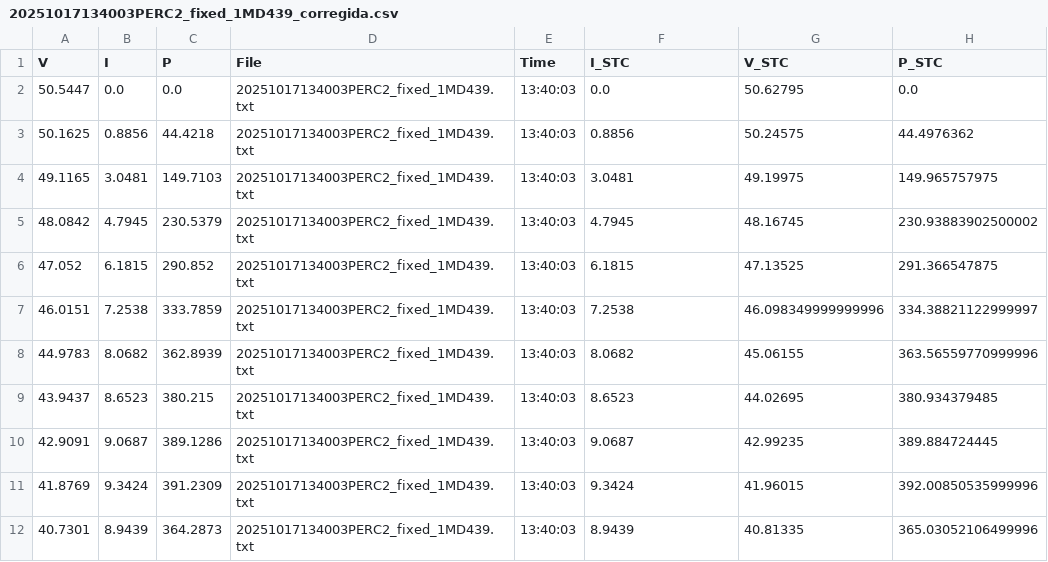
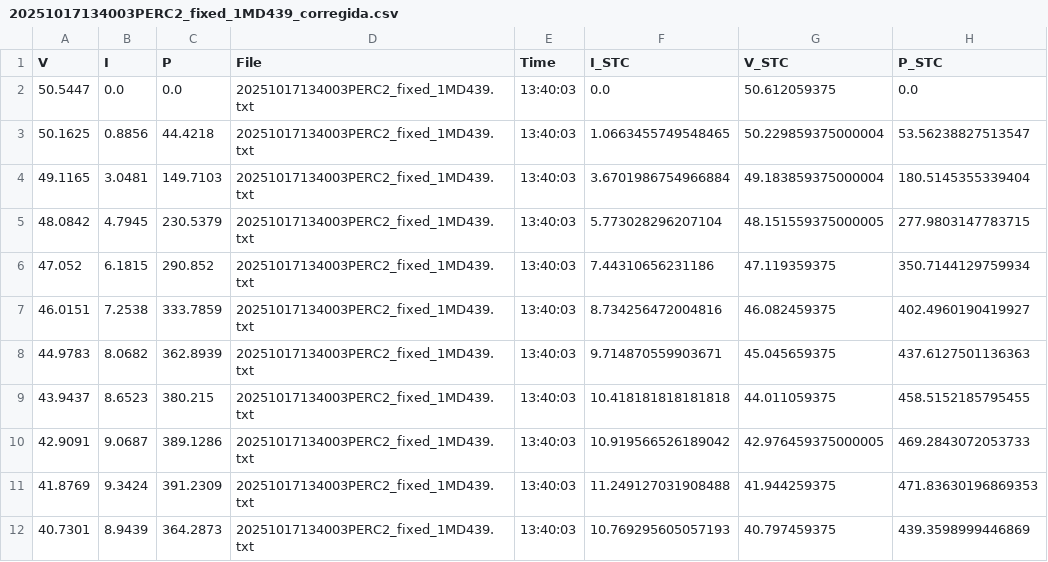
Before and after one commit to nicoleits/pvstand, a CSV file: pvstand/resultados_correccion/20251017134003PERC2_fixed_1MD439_corregida.csv, drawn as a sheet; only a part is shown; the diff covers the shown part only.

```diff
--- a/pvstand/resultados_correccion/20251017134003PERC2_fixed_1MD439_corregida.csv
+++ b/pvstand/resultados_correccion/20251017134003PERC2_fixed_1MD439_corregida.csv
@@ -1,12 +1,12 @@
 V,I,P,File,Time,I_STC,V_STC,P_STC
-50.5447,0.0,0.0,20251017134003PERC2_fixed_1MD439.txt,13:40:03,0.0,50.62795,0.0
-50.1625,0.8856,44.4218,20251017134003PERC2_fixed_1MD439.txt,13:40:03,0.8856,50.24575,44.4976362
-49.1165,3.0481,149.7103,20251017134003PERC2_fixed_1MD439.txt,13:40:03,3.0481,49.19975,149.965757975
-48.0842,4.7945,230.5379,20251017134003PERC2_fixed_1MD439.txt,13:40:03,4.7945,48.16745,230.93883902500002
-47.052,6.1815,290.852,20251017134003PERC2_fixed_1MD439.txt,13:40:03,6.1815,47.13525,291.366547875
-46.0151,7.2538,333.7859,20251017134003PERC2_fixed_1MD439.txt,13:40:03,7.2538,46.098349999999996,334.38821122999997
-44.9783,8.0682,362.8939,20251017134003PERC2_fixed_1MD439.txt,13:40:03,8.0682,45.06155,363.56559770999996
-43.9437,8.6523,380.215,20251017134003PERC2_fixed_1MD439.txt,13:40:03,8.6523,44.02695,380.934379485
-42.9091,9.0687,389.1286,20251017134003PERC2_fixed_1MD439.txt,13:40:03,9.0687,42.99235,389.884724445
-41.8769,9.3424,391.2309,20251017134003PERC2_fixed_1MD439.txt,13:40:03,9.3424,41.96015,392.00850535999996
-40.7301,8.9439,364.2873,20251017134003PERC2_fixed_1MD439.txt,13:40:03,8.9439,40.81335,365.03052106499996
+50.5447,0.0,0.0,20251017134003PERC2_fixed_1MD439.txt,13:40:03,0.0,50.612059375,0.0
+50.1625,0.8856,44.4218,20251017134003PERC2_fixed_1MD439.txt,13:40:03,1.0663455749548465,50.229859375000004,53.56238827513547
+49.1165,3.0481,149.7103,20251017134003PERC2_fixed_1MD439.txt,13:40:03,3.6701986754966884,49.183859375000004,180.5145355339404
+48.0842,4.7945,230.5379,20251017134003PERC2_fixed_1MD439.txt,13:40:03,5.773028296207104,48.151559375000005,277.9803147783715
+47.052,6.1815,290.852,20251017134003PERC2_fixed_1MD439.txt,13:40:03,7.44310656231186,47.119359375,350.7144129759934
+46.0151,7.2538,333.7859,20251017134003PERC2_fixed_1MD439.txt,13:40:03,8.734256472004816,46.082459375,402.4960190419927
+44.9783,8.0682,362.8939,20251017134003PERC2_fixed_1MD439.txt,13:40:03,9.714870559903671,45.045659375,437.6127501136363
+43.9437,8.6523,380.215,20251017134003PERC2_fixed_1MD439.txt,13:40:03,10.418181818181818,44.011059375,458.5152185795455
+42.9091,9.0687,389.1286,20251017134003PERC2_fixed_1MD439.txt,13:40:03,10.919566526189042,42.976459375000005,469.2843072053733
+41.8769,9.3424,391.2309,20251017134003PERC2_fixed_1MD439.txt,13:40:03,11.249127031908488,41.944259375,471.83630196869353
+40.7301,8.9439,364.2873,20251017134003PERC2_fixed_1MD439.txt,13:40:03,10.769295605057193,40.797459375,439.3598999446869
```
Also changed, not shown: 120 edited cells elsewhere in this file, pvstand/resultados_correccion/20251017133003PERC2_fixed_1MD439_corregida.csv, pvstand/resultados_correccion/20251017133503PERC2_fixed_1MD439_corregida.csv, 10 other files.
